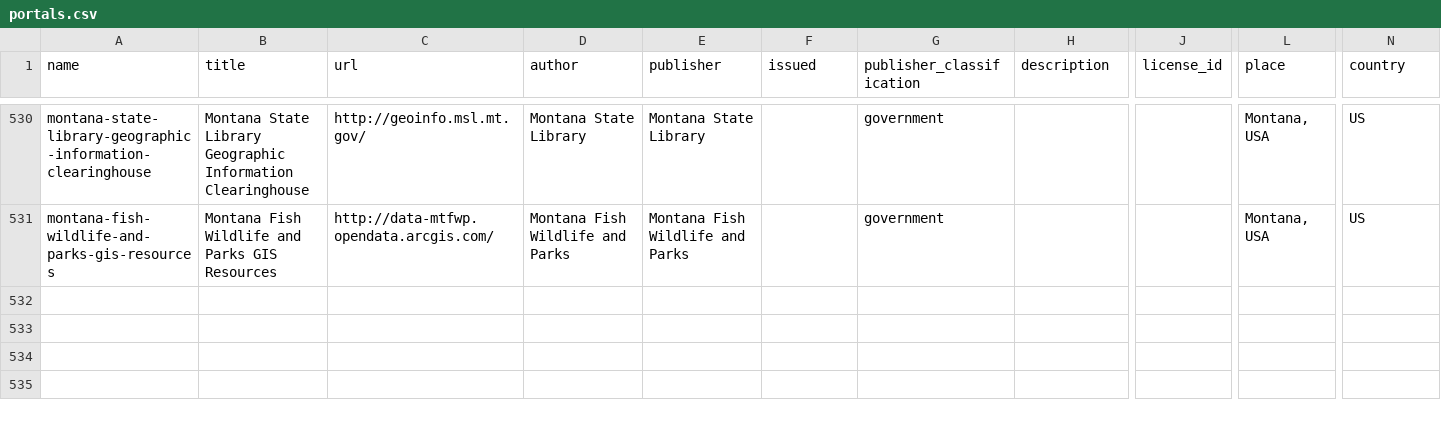
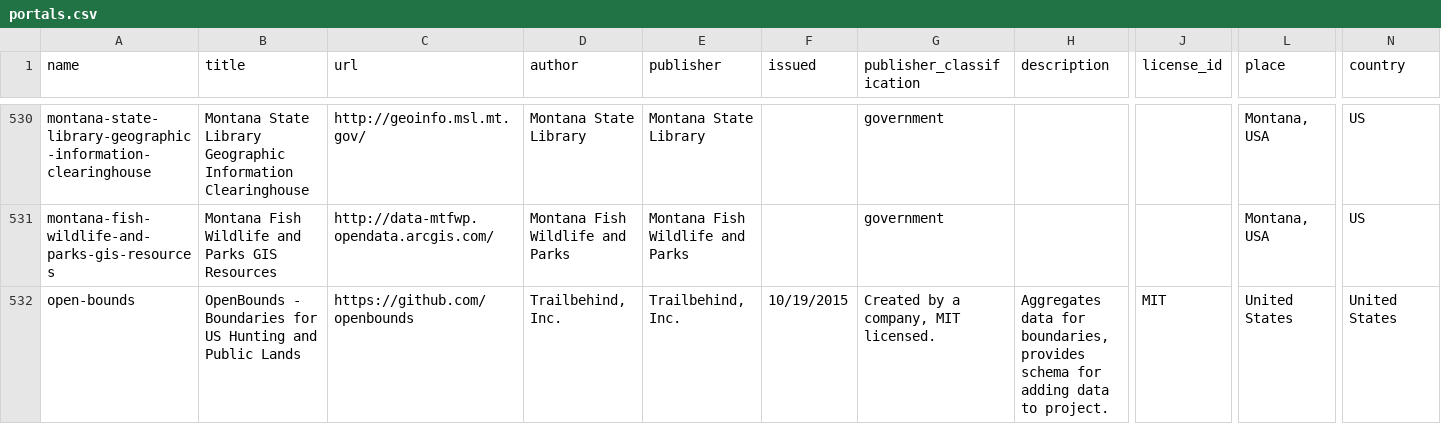
Before and after one commit to okfn/dataportals.org, a CSV file: data/portals.csv, drawn as a sheet; only a part is shown, gaps mark what is left out; rows hold the shown columns only; the diff names each change by its address in the sheet, - before the commit and + after, or states it on an @@ line.

Commit message:
[new-portal][xs]: added open bounds boundries for US hunting and public land portal into portals.csv -refs #107

```diff
--- a/data/portals.csv
+++ b/data/portals.csv
+row 532: open-bounds | OpenBounds - Boundaries for US Hunting and Public Lands | https://github.com/openbounds | Trailbehind, Inc. | Trailbehind, Inc. | 10/19/2015 | Created by a company, MIT licensed. | Aggregates data for boundaries, provides schema for adding data to project. | MIT | United States | United States
```
